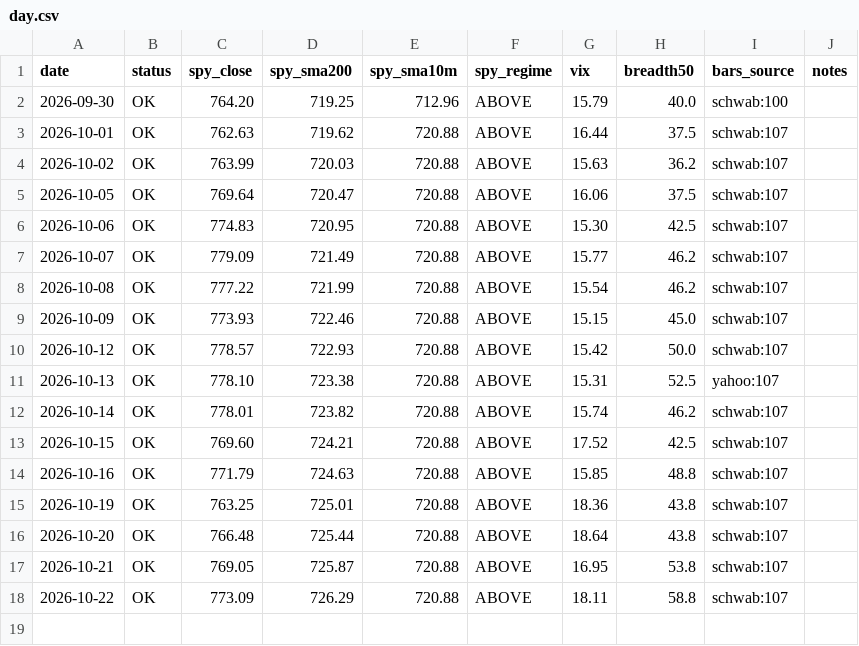
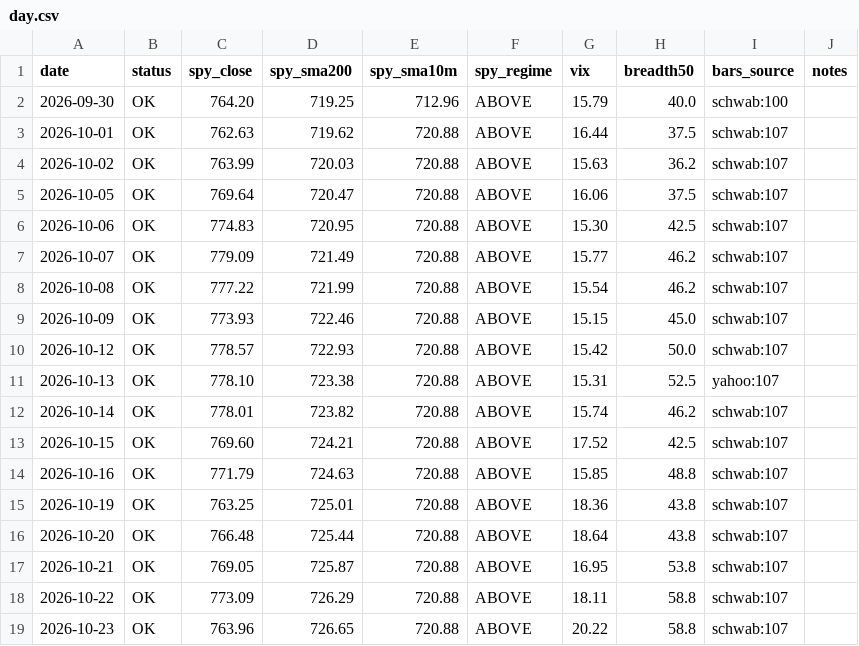
Before and after one commit to alwahedi-netizen/spx-0DTE-v1, a CSV file: data/stocks/day.csv, drawn as a sheet.

```diff
--- a/data/stocks/day.csv
+++ b/data/stocks/day.csv
@@ -18 +18,2 @@ date,status,spy_close,spy_sma200,spy_sma10m,spy_regime,vix,breadth50,bars_source
 2026-10-22,OK,773.09,726.29,720.88,ABOVE,18.11,58.8,schwab:107,
+2026-10-23,OK,763.96,726.65,720.88,ABOVE,20.22,58.8,schwab:107,
```
Also changed, not shown: data/paper/day.csv, 3 other files.
